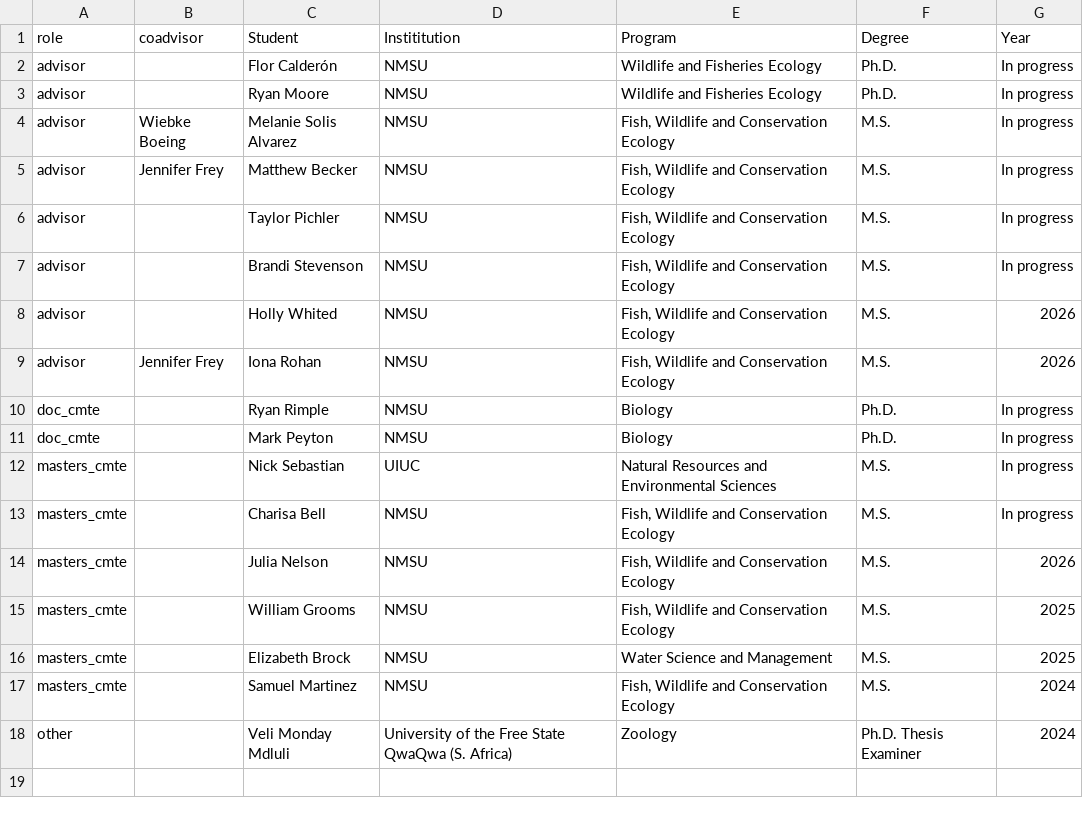
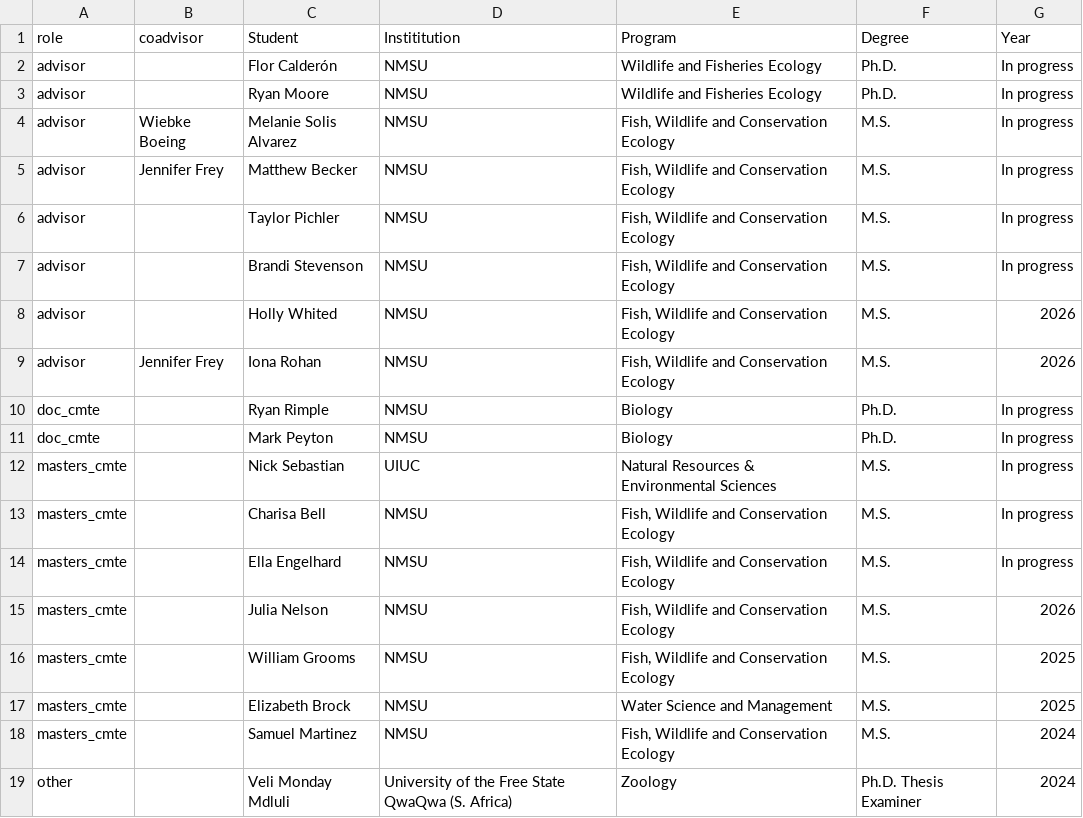
Before and after one commit to LavertyLab/TheresaMLaverty_CV, a CSV file: cv_files/grad_advised.csv, drawn as a sheet.

Commit message:
added Ella

```diff
--- a/cv_files/grad_advised.csv
+++ b/cv_files/grad_advised.csv
@@ -11,4 +11,5 @@ doc_cmte,,Ryan Rimple,NMSU,Biology,Ph.D.,In progress
 doc_cmte,,Mark Peyton,NMSU,Biology,Ph.D.,In progress
-masters_cmte,,Nick Sebastian,UIUC,Natural Resources and Environmental Sciences,M.S.,In progress
+masters_cmte,,Nick Sebastian,UIUC,Natural Resources & Environmental Sciences,M.S.,In progress
 masters_cmte,,Charisa Bell,NMSU,"Fish, Wildlife and Conservation Ecology",M.S.,In progress
+masters_cmte,,Ella Engelhard,NMSU,"Fish, Wildlife and Conservation Ecology",M.S.,In progress
 masters_cmte,,Julia Nelson,NMSU,"Fish, Wildlife and Conservation Ecology",M.S.,2026
```
